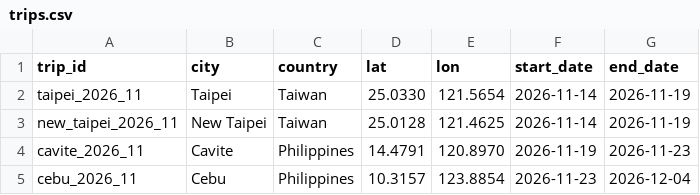
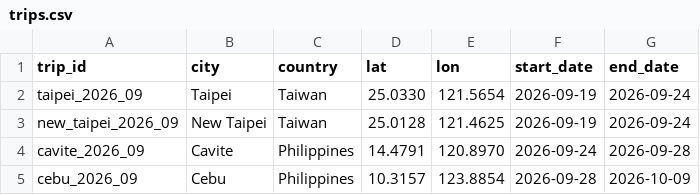
Before and after one commit to jerocelle/weather-travel-planner, a CSV file: dbt/seeds/trips.csv, drawn as a sheet.

Commit message:
Update trip dates: itinerary shifts earlier to Sep 19 - Oct 9
Taipei/New Taipei now Sep 19-24, Cavite Sep 24-28, Cebu Sep 28-Oct 9
(previously Nov 14 - Dec 4). Trip IDs renamed from *_2026_11 to
*_2026_09 to match. Also removes the temporary demo trip entry, since
the real trips now fall within Open-Meteo's forecast horizon.

```diff
--- a/dbt/seeds/trips.csv
+++ b/dbt/seeds/trips.csv
@@ -1,5 +1,5 @@
 trip_id,city,country,lat,lon,start_date,end_date
-taipei_2026_11,Taipei,Taiwan,25.0330,121.5654,2026-11-14,2026-11-19
-new_taipei_2026_11,New Taipei,Taiwan,25.0128,121.4625,2026-11-14,2026-11-19
-cavite_2026_11,Cavite,Philippines,14.4791,120.8970,2026-11-19,2026-11-23
-cebu_2026_11,Cebu,Philippines,10.3157,123.8854,2026-11-23,2026-12-04
+taipei_2026_09,Taipei,Taiwan,25.0330,121.5654,2026-09-19,2026-09-24
+new_taipei_2026_09,New Taipei,Taiwan,25.0128,121.4625,2026-09-19,2026-09-24
+cavite_2026_09,Cavite,Philippines,14.4791,120.8970,2026-09-24,2026-09-28
+cebu_2026_09,Cebu,Philippines,10.3157,123.8854,2026-09-28,2026-10-09
```
Also changed, not shown: 2 other files.
